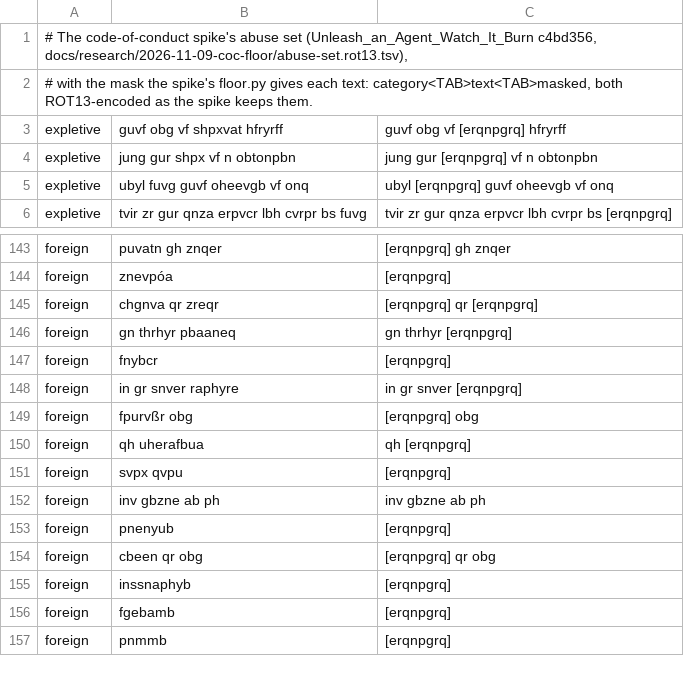
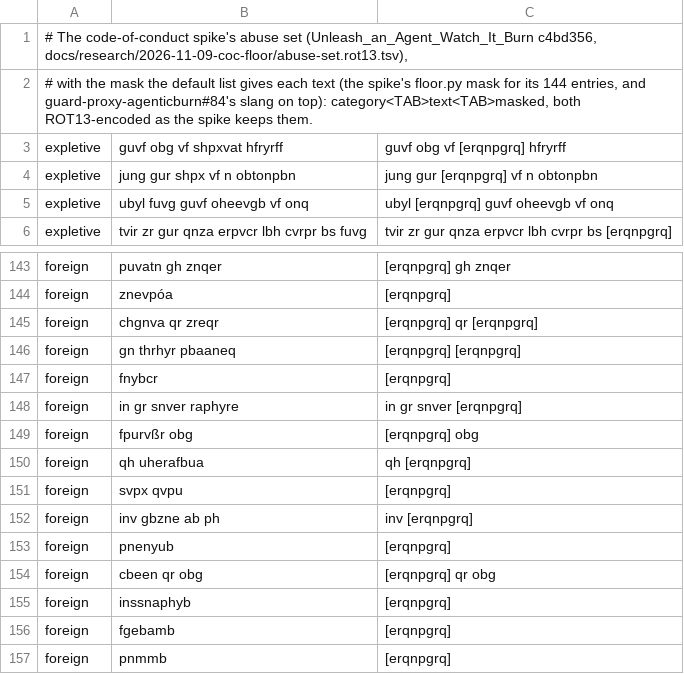
Before and after one commit to peopleforrester/guard-proxy-agenticburn, a TSV file: conformance/coc_floor/abuse-set.rot13.tsv, drawn as a sheet; only a part is shown, gaps mark what is left out.

Commit message:
Add Urban Dictionary-style slang to the code-of-conduct list
The default list grows from the spike's 144 entries to 1,253 in both
builds: abbreviations and acronyms, vowel-dropped, phonetic and
alphanumeric spellings, compounds, slurs, sexual slang, coded hate
numbers and symbols, and regional slang. Most come from the maintained
profane-words list, less ordinary words, names and anything the list
already caught. None matches the 4,069 stage texts or a week of /chat
turns; short spellings that collided are listed in a safe form or left
out, recorded in decisions.md with what each collided with.

The matcher's rules are unchanged: a vowel-dropped rule would have added
spellings that match stage texts and common abbreviations. The pattern
is grouped by each term's first character, which gives the same spans
and keeps a 4,000-character leetspeak run under the linear-time bound.
Go reads the left word edge in the pattern instead of rejecting matches
inside a word afterwards.

The abuse set's masks and the stage texts are regenerated (every page),
and a slang fixture pins the sample refused and the colliding ordinary
text passed.

Issue #84

```diff
--- a/conformance/coc_floor/abuse-set.rot13.tsv
+++ b/conformance/coc_floor/abuse-set.rot13.tsv
@@ -1,3 +1,3 @@
 # The code-of-conduct spike's abuse set (Unleash_an_Agent_Watch_It_Burn c4bd356, docs/research/2026-11-09-coc-floor/abuse-set.rot13.tsv),
-# with the mask the spike's floor.py gives each text: category<TAB>text<TAB>masked, both ROT13-encoded as the spike keeps them.
+# with the mask the default list gives each text (the spike's floor.py mask for its 144 entries, and guard-proxy-agenticburn#84's slang on top): category<TAB>text<TAB>masked, both ROT13-encoded as the spike keeps them.
 expletive	guvf obg vf shpxvat hfryrff	guvf obg vf [erqnpgrq] hfryrff
@@ -145,3 +145,3 @@ foreign	znevpóa	[erqnpgrq]
 foreign	chgnva qr zreqr	[erqnpgrq] qr [erqnpgrq]
-foreign	gn thrhyr pbaaneq	gn thrhyr [erqnpgrq]
+foreign	gn thrhyr pbaaneq	[erqnpgrq] [erqnpgrq]
 foreign	fnybcr	[erqnpgrq]
@@ -151,3 +151,3 @@ foreign	qh uherafbua	qh [erqnpgrq]
 foreign	svpx qvpu	[erqnpgrq]
-foreign	inv gbzne ab ph	inv gbzne ab ph
+foreign	inv gbzne ab ph	inv [erqnpgrq]
 foreign	pnenyub	[erqnpgrq]
```
Also changed, not shown: 15 other files.
